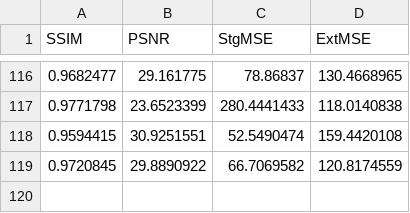
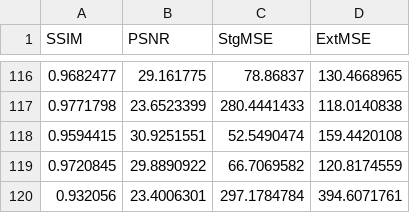
Before and after one commit to EricABradshaw/SeniorCapstone_Team8, a CSV file: Application/python/metricOutput.csv, drawn as a sheet; only a part is shown, gaps mark what is left out; the diff names each change by its address in the sheet, - before the commit and + after, or states it on an @@ line.

```diff
--- a/Application/python/metricOutput.csv
+++ b/Application/python/metricOutput.csv
+row 120: 0.932056 | 23.4006301 | 297.1784784 | 394.6071761
```
Also changed, not shown: 1 other file.
